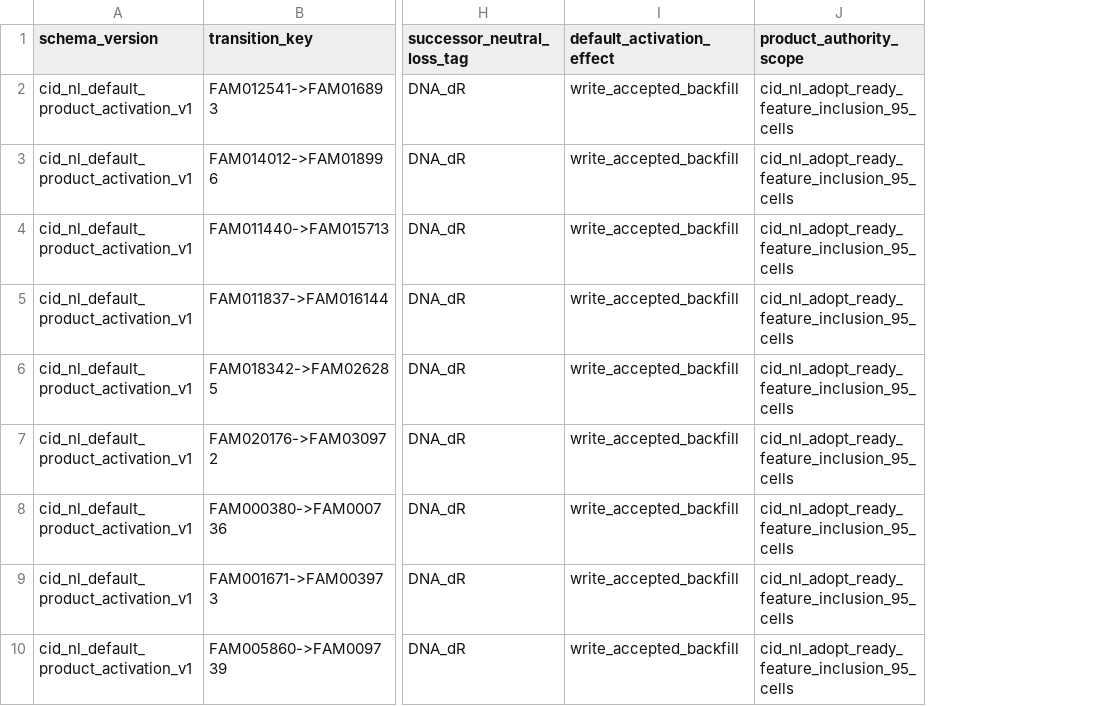
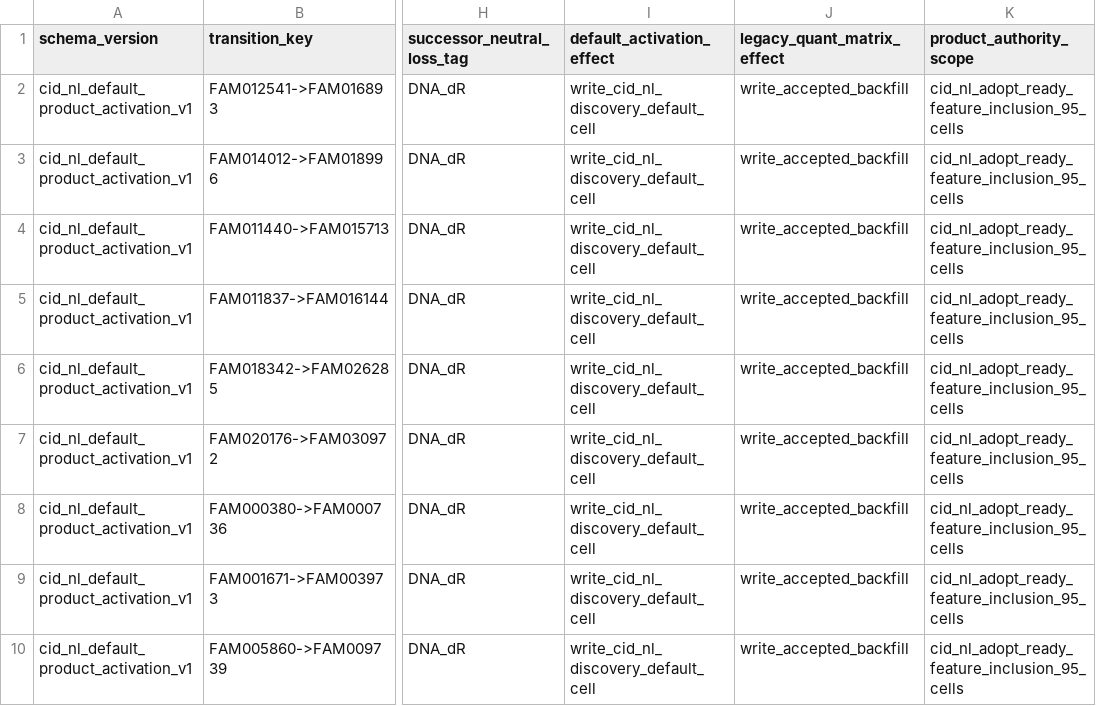
Before and after one commit to Chao-hu-Lab/XIC_Extractor, a TSV file: docs/superpowers/validation/cid_nl_default_product_activation_v1/cid_nl_default_product_activation_manifest.tsv, drawn as a sheet; only a part is shown, gaps mark what is left out; addresses are those after the commit; the diff names each change by its address in the sheet, - before the commit and + after, or states it on an @@ line.

Commit message:
feat: stabilize CID-NL discovery release slice

```diff
--- a/docs/superpowers/validation/cid_nl_default_product_activation_v1/cid_nl_default_product_activation_manifest.tsv
+++ b/docs/superpowers/validation/cid_nl_default_product_activation_v1/cid_nl_default_product_activation_manifest.tsv
+column I (default_activation_effect), rows 2-10: all write_cid_nl_discovery_default_cell
-J1: default_activation_effect
+J1: legacy_quant_matrix_effect
```
Also changed, not shown: docs/superpowers/validation/ARTIFACT_INVENTORY.tsv, docs/superpowers/validation/bounded_non_broad_lane_acceptance_v1.tsv, 13 other files.
